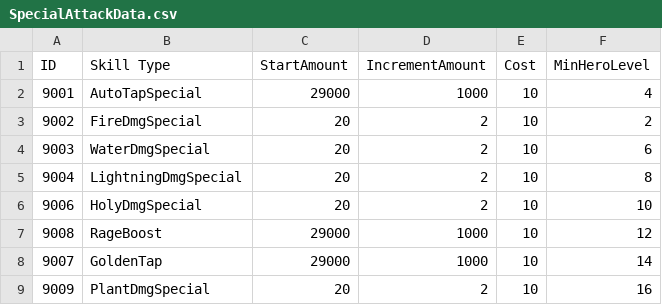
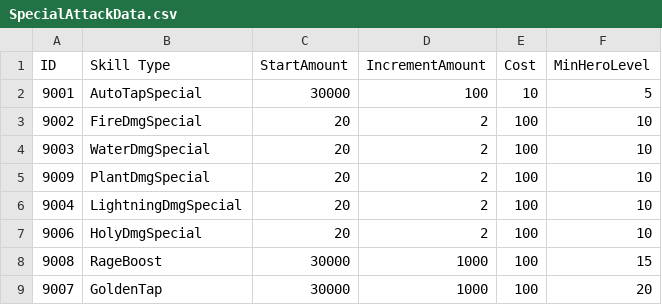
Before and after one commit to htaskin21/Idle-RunnerRPG, a CSV file: Assets/Resources/Data/SpecialAttackData.csv, drawn as a sheet.

```diff
--- a/Assets/Resources/Data/SpecialAttackData.csv
+++ b/Assets/Resources/Data/SpecialAttackData.csv
@@ -1,9 +1,9 @@
 ID,Skill Type,StartAmount,IncrementAmount,Cost,MinHeroLevel
-9001,AutoTapSpecial,29000,1000,10,4
-9002,FireDmgSpecial,20,2,10,2
-9003,WaterDmgSpecial,20,2,10,6
-9004,LightningDmgSpecial,20,2,10,8
-9006,HolyDmgSpecial,20,2,10,10
-9008,RageBoost,29000,1000,10,12
-9007,GoldenTap,29000,1000,10,14
-9009,PlantDmgSpecial,20,2,10,16
+9001,AutoTapSpecial,30000,100,10,5
+9002,FireDmgSpecial,20,2,100,10
+9003,WaterDmgSpecial,20,2,100,10
+9009,PlantDmgSpecial,20,2,100,10
+9004,LightningDmgSpecial,20,2,100,10
+9006,HolyDmgSpecial,20,2,100,10
+9008,RageBoost,30000,1000,100,15
+9007,GoldenTap,30000,1000,100,20
```
Also changed, not shown: 12 other files.
